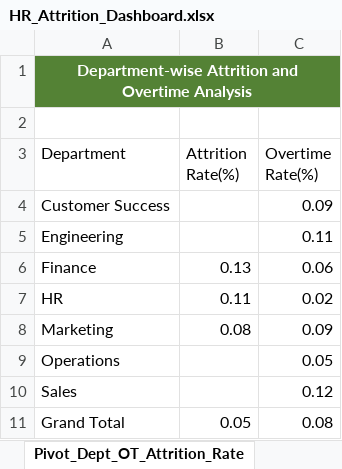
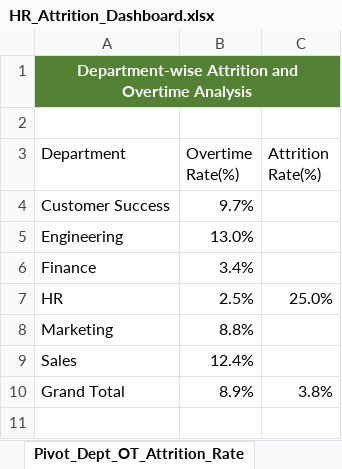
Before and after one commit to Chauhanekta21/HR_Attrition_Analysis, an Excel workbook: Dashboard/HR_Attrition_Dashboard.xlsx, sheet Pivot_Dept_OT_Attrition_Rate, drawn as a sheet; values as stored, in another font and other column widths than the file's, no borders; removed rows and columns are numbered as before the commit, all else as after; the diff names each change by its address in the sheet, - before the commit and + after, or states it on an @@ line.

```diff
--- a/Dashboard/HR_Attrition_Dashboard.xlsx (sheet Pivot_Dept_OT_Attrition_Rate)
+++ b/Dashboard/HR_Attrition_Dashboard.xlsx (sheet Pivot_Dept_OT_Attrition_Rate)
+column B (Overtime Rate(%)), rows 4-10: 9.7% | 13.0% | 3.4% | 2.5% | 8.8% | 12.4% | 8.9%
-column C (Overtime Rate(%)), rows 4-8: 0.09 | 0.11 | 0.06 | 0.02 | 0.09; rows 10-11: 0.12 | 0.08
-C6 (Attrition Rate(%)): 0.13
+C6 (Attrition Rate(%)): (empty)
-C7 (Attrition Rate(%)): 0.11
+C7 (Attrition Rate(%)): 25.0%
-C8 (Attrition Rate(%)): 0.08
+C8 (Attrition Rate(%)): (empty)
-row 9: Operations |  | 0.05
-C10 (Attrition Rate(%)): 0.05
+C10 (Attrition Rate(%)): 3.8%
```
Also changed, not shown: sheet Pivot_Avg_Employee_Experience, sheet Pivot_Avg_Performance_Tenure, sheet KPIs, sheet Pivot_Gender_Attrition_Analysis, sheet Pivot_DepartmentAttrition_Count, other sheet tabs, charts or pictures, 1 other file.
